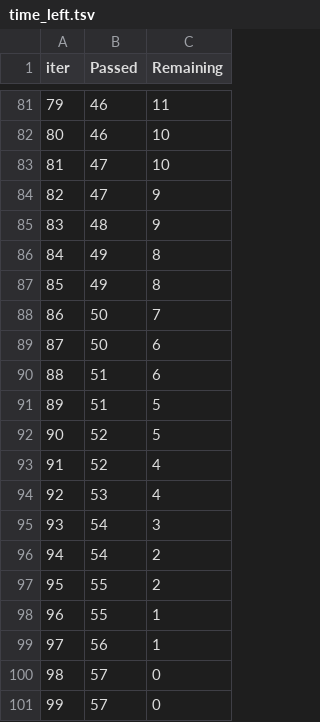
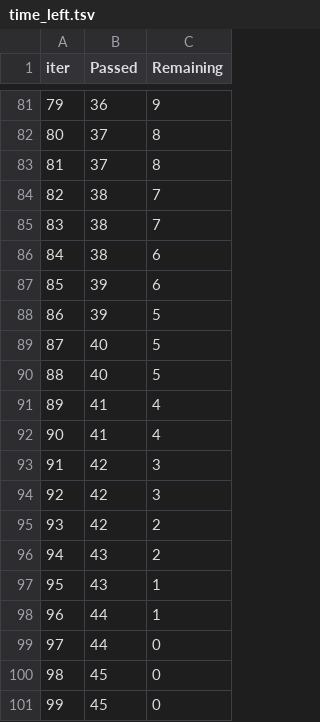
Before and after one commit to ChetanThosar/First_ML_Project, a TSV file: catboost_info/time_left.tsv, drawn as a sheet; only a part is shown, gaps mark what is left out; the diff covers the shown part only.

```diff
--- a/catboost_info/time_left.tsv
+++ b/catboost_info/time_left.tsv
@@ -81,21 +81,21 @@ iter	Passed	Remaining
-79	46	11
-80	46	10
-81	47	10
-82	47	9
-83	48	9
-84	49	8
-85	49	8
-86	50	7
-87	50	6
-88	51	6
-89	51	5
-90	52	5
-91	52	4
-92	53	4
-93	54	3
-94	54	2
-95	55	2
-96	55	1
-97	56	1
-98	57	0
-99	57	0
+79	36	9
+80	37	8
+81	37	8
+82	38	7
+83	38	7
+84	38	6
+85	39	6
+86	39	5
+87	40	5
+88	40	5
+89	41	4
+90	41	4
+91	42	3
+92	42	3
+93	42	2
+94	43	2
+95	43	1
+96	44	1
+97	44	0
+98	45	0
+99	45	0
```
Also changed, not shown: 150 edited cells elsewhere in this file, 10 other files.
